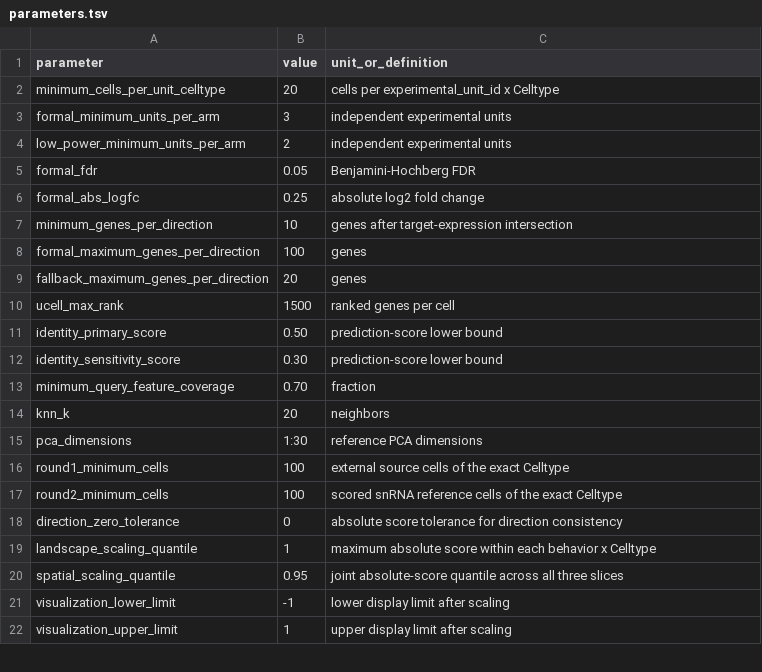
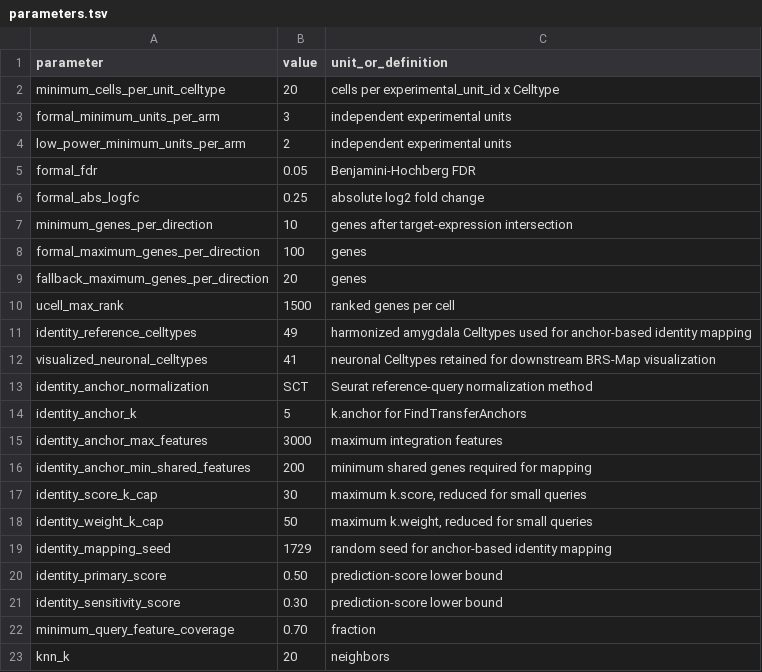
Before and after one commit to coffeei1i/amg, a TSV file: BRS-Map/config/parameters.tsv, drawn as a sheet; only a part is shown; the shorter side is filled out with more unchanged rows; the diff names each change by its address in the sheet, - before the commit and + after, or states it on an @@ line.

Commit message:
docs: distinguish 49 mapped from 41 neuronal types

```diff
--- a/BRS-Map/config/parameters.tsv
+++ b/BRS-Map/config/parameters.tsv
+row 11: identity_reference_celltypes | 49 | harmonized amygdala Celltypes used for anchor-based identity mapping
+row 12: visualized_neuronal_celltypes | 41 | neuronal Celltypes retained for downstream BRS-Map visualization
+row 13: identity_anchor_normalization | SCT | Seurat reference-query normalization method
+row 14: identity_anchor_k | 5 | k.anchor for FindTransferAnchors
+row 15: identity_anchor_max_features | 3000 | maximum integration features
+row 16: identity_anchor_min_shared_features | 200 | minimum shared genes required for mapping
+row 17: identity_score_k_cap | 30 | maximum k.score, reduced for small queries
+row 18: identity_weight_k_cap | 50 | maximum k.weight, reduced for small queries
+row 19: identity_mapping_seed | 1729 | random seed for anchor-based identity mapping
```
Also changed, not shown: 11 other files.
